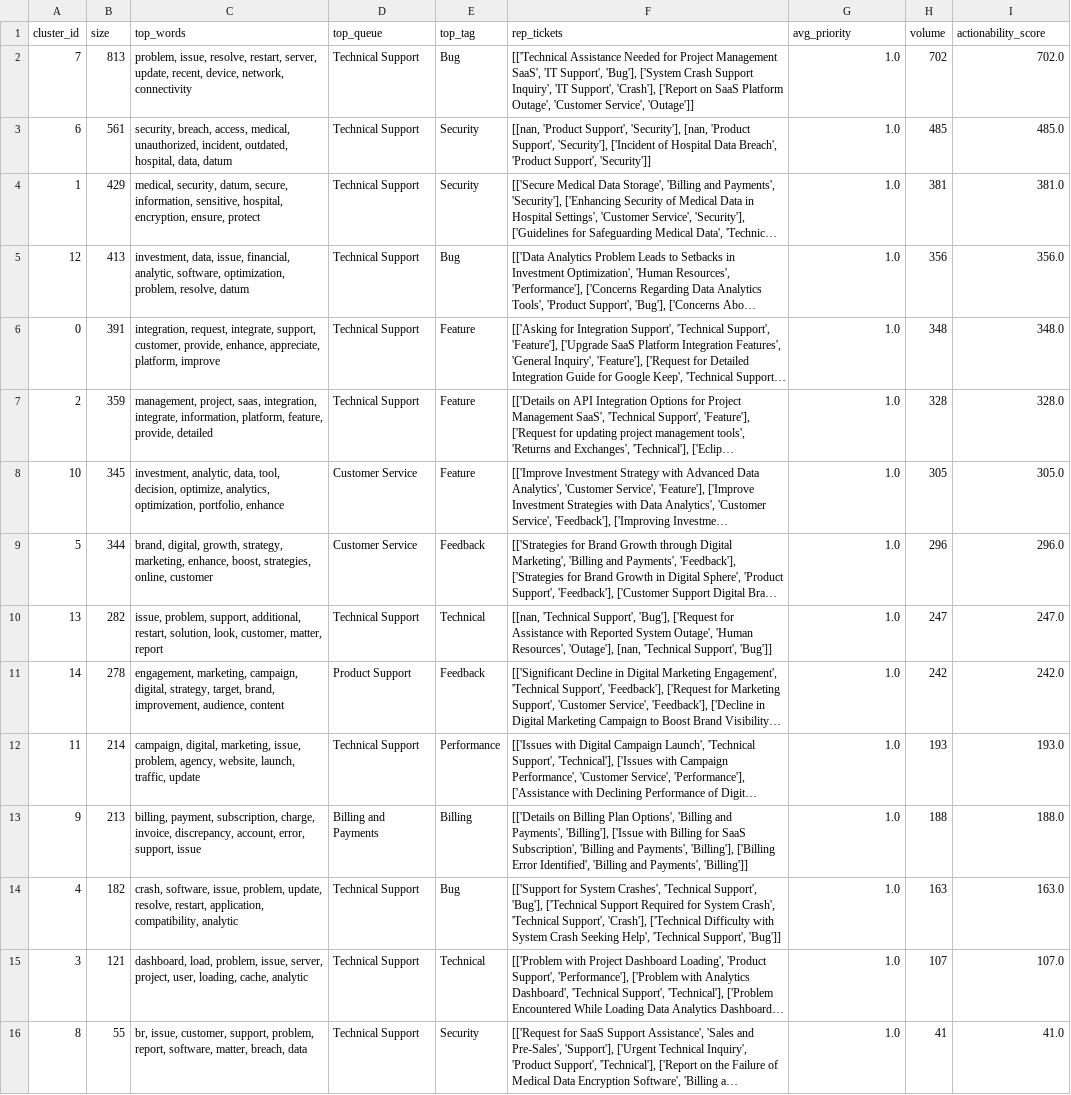
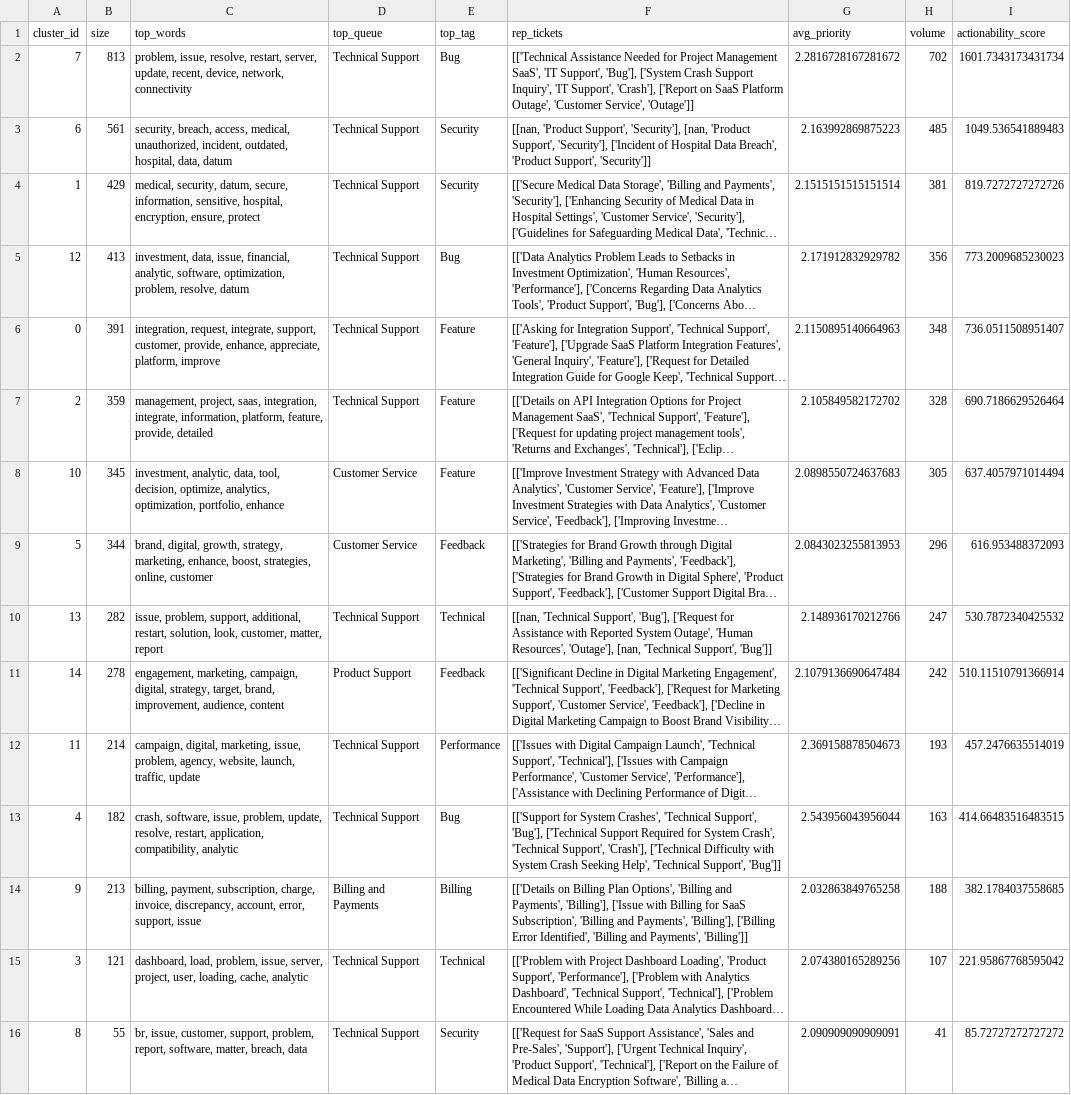
Before and after one commit to Sanskargade100/text-analytics-customer-feedback, a CSV file: results/analysis/ranked_issues_tfidf_en.csv, drawn as a sheet; long unchanged cells end in …; removed rows and columns are numbered as before the commit, all else as after; the diff names each change by its address in the sheet, - before the commit and + after, or states it on an @@ line.

```diff
--- a/results/analysis/ranked_issues_tfidf_en.csv
+++ b/results/analysis/ranked_issues_tfidf_en.csv
-G2 (avg_priority): 1.0
+G2 (avg_priority): 2.2816728167281672
-I2 (actionability_score): 702.0
+I2 (actionability_score): 1601.7343173431734
-G3 (avg_priority): 1.0
+G3 (avg_priority): 2.163992869875223
-I3 (actionability_score): 485.0
+I3 (actionability_score): 1049.536541889483
-G4 (avg_priority): 1.0
+G4 (avg_priority): 2.1515151515151514
-I4 (actionability_score): 381.0
+I4 (actionability_score): 819.7272727272726
-G5 (avg_priority): 1.0
+G5 (avg_priority): 2.171912832929782
-I5 (actionability_score): 356.0
+I5 (actionability_score): 773.2009685230023
-G6 (avg_priority): 1.0
+G6 (avg_priority): 2.1150895140664963
-I6 (actionability_score): 348.0
+I6 (actionability_score): 736.0511508951407
-G7 (avg_priority): 1.0
+G7 (avg_priority): 2.105849582172702
-I7 (actionability_score): 328.0
+I7 (actionability_score): 690.7186629526464
-G8 (avg_priority): 1.0
+G8 (avg_priority): 2.0898550724637683
-I8 (actionability_score): 305.0
+I8 (actionability_score): 637.4057971014494
-G9 (avg_priority): 1.0
+G9 (avg_priority): 2.0843023255813953
-I9 (actionability_score): 296.0
+I9 (actionability_score): 616.953488372093
-G10 (avg_priority): 1.0
+G10 (avg_priority): 2.148936170212766
-I10 (actionability_score): 247.0
+I10 (actionability_score): 530.7872340425532
-G11 (avg_priority): 1.0
+G11 (avg_priority): 2.1079136690647484
-I11 (actionability_score): 242.0
+I11 (actionability_score): 510.11510791366914
-G12 (avg_priority): 1.0
+G12 (avg_priority): 2.369158878504673
-I12 (actionability_score): 193.0
+I12 (actionability_score): 457.2476635514019
-row 13: 9 | 213 | billing, payment, subscription, charge, invoice, discrepancy, account, error, support, issue | Billing and Payments | Billing | [['Details on Billing Plan Options', 'Billing and Payments', 'Billing'], ['Issue with Billing for SaaS Subscription', 'Billing and Payments', 'Billing'], ['Billing Error Identified', 'Billing and Payments', 'Billing']] | 1.0 | 188 | 188.0
-G13 (avg_priority): 1.0
+G13 (avg_priority): 2.543956043956044
-I13 (actionability_score): 163.0
+I13 (actionability_score): 414.66483516483515
+row 14: 9 | 213 | billing, payment, subscription, charge, invoice, discrepancy, account, error, support, issue | Billing and Payments | Billing | [['Details on Billing Plan Options', 'Billing and Payments', 'Billing'], ['Issue with Billing for SaaS Subscription', 'Billing and Payments', 'Billing'], ['Billing Error Identified', 'Billing and Payments', 'Billing']] | 2.032863849765258 | 188 | 382.1784037558685
-G15 (avg_priority): 1.0
+G15 (avg_priority): 2.074380165289256
-I15 (actionability_score): 107.0
+I15 (actionability_score): 221.95867768595042
-G16 (avg_priority): 1.0
+G16 (avg_priority): 2.090909090909091
-I16 (actionability_score): 41.0
+I16 (actionability_score): 85.72727272727272
```
Also changed, not shown: results/analysis/ranked_issues_bertopic_en.csv, results/analysis/ranked_issues_emb_de.csv, 8 other files.
